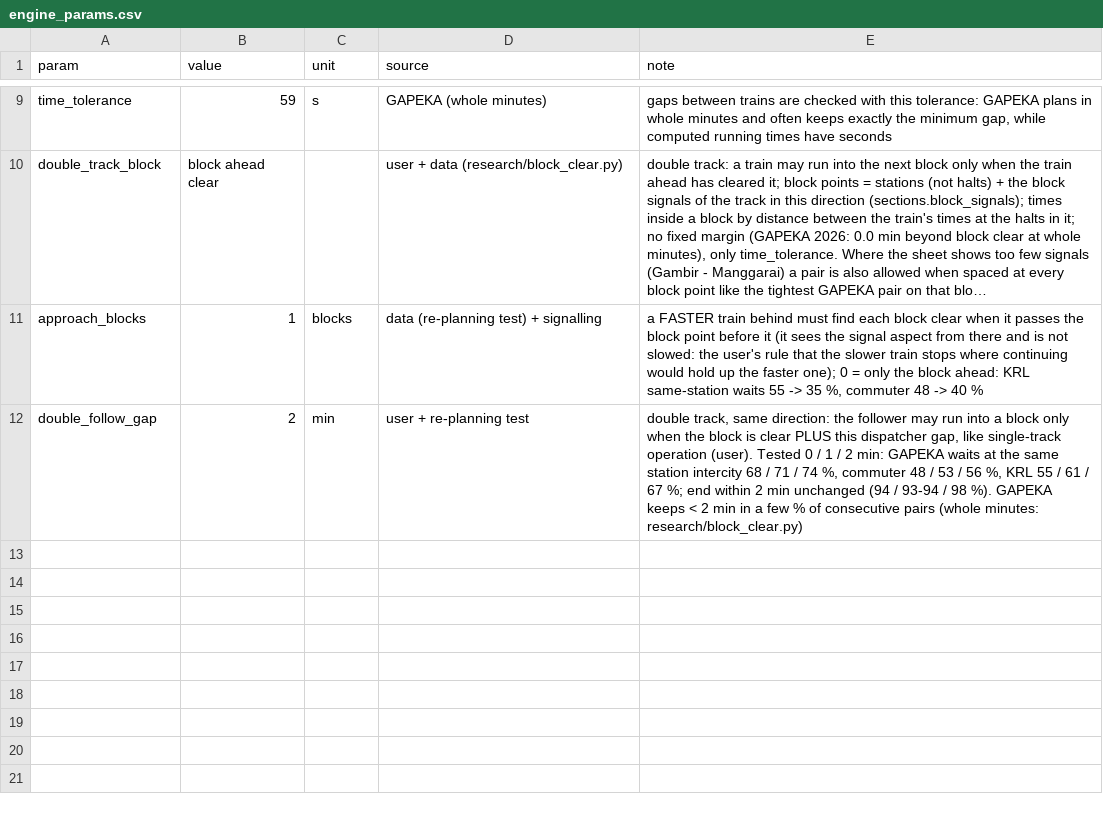
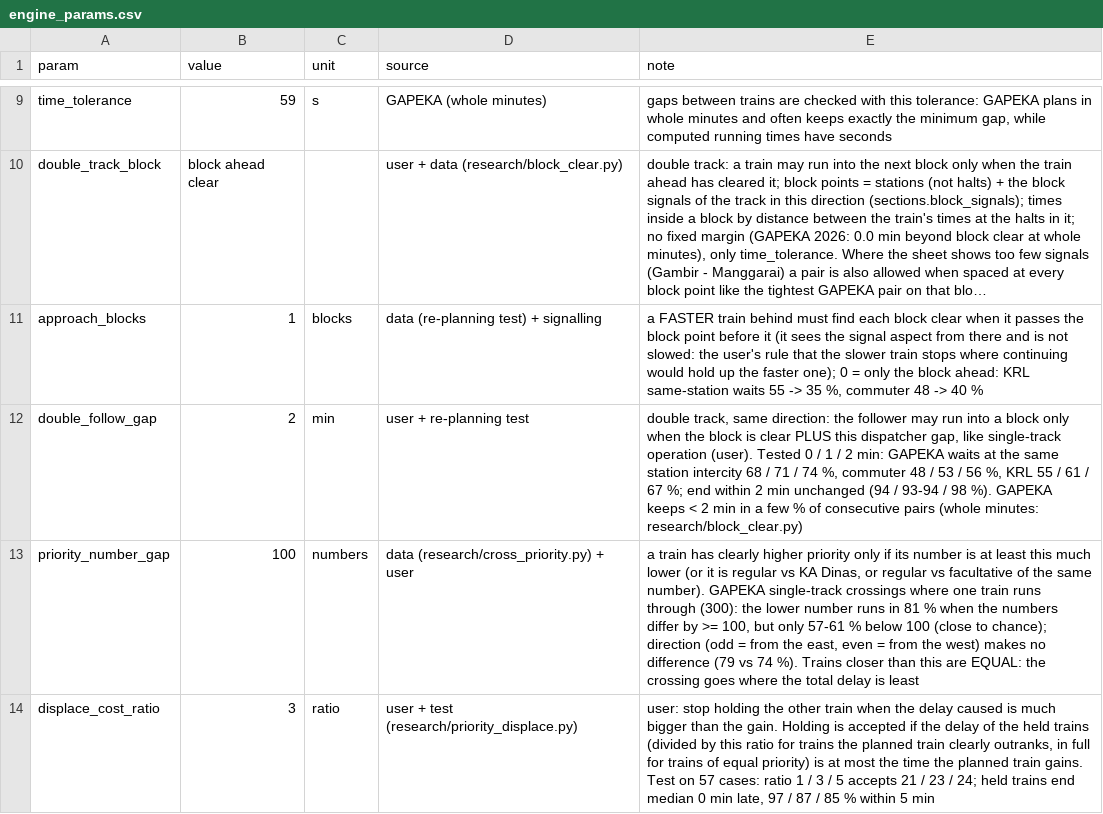
Before and after one commit to transportforbandung/Gapeka-parser, a CSV file: rules/engine_params.csv, drawn as a sheet; only a part is shown, gaps mark what is left out; long unchanged cells end in …; the diff names each change by its address in the sheet, - before the commit and + after, or states it on an @@ line.

```diff
--- a/rules/engine_params.csv
+++ b/rules/engine_params.csv
+row 13: priority_number_gap | 100 | numbers | data (research/cross_priority.py) + user | a train has clearly higher priority only if its number is at least this much lower (or it is regular vs KA Dinas, or regular vs facultative of the same number). GAPEKA single-track crossings where one train runs through (300): the lower number runs in 81 % when the numbers differ by >= 100, but only 57-61 % below 100 (close to chance); direction (odd = from the east, even = from the west) makes no difference (79 vs 74 %). Trains closer than this are EQUAL: the crossing goes where the total delay is least
+row 14: displace_cost_ratio | 3 | ratio | user + test (research/priority_displace.py) | user: stop holding the other train when the delay caused is much bigger than the gain. Holding is accepted if the delay of the held trains (divided by this ratio for trains the planned train clearly outranks, in full for trains of equal priority) is at most the time the planned train gains. Test on 57 cases: ratio 1 / 3 / 5 accepts 21 / 23 / 24; held trains end median 0 min late, 97 / 87 / 85 % within 5 min
```
Also changed, not shown: rules/priority.csv, 8 other files.
